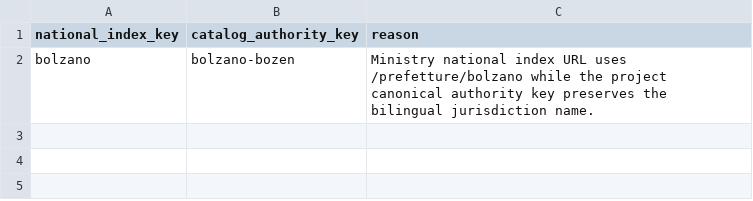
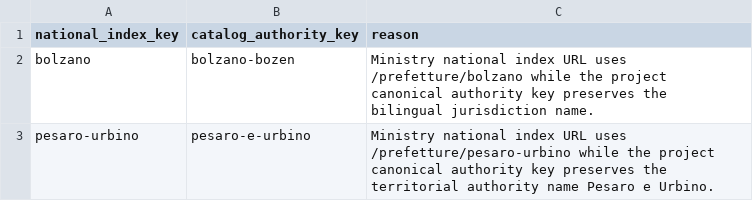
Before and after one commit to colazeta/italian-anti-mafia-whitelist, a CSV file: data/source_registry/national_index_authority_aliases.csv, drawn as a sheet.

Commit message:
Map Pesaro national-index authority alias

```diff
--- a/data/source_registry/national_index_authority_aliases.csv
+++ b/data/source_registry/national_index_authority_aliases.csv
@@ -2 +2,2 @@ national_index_key,catalog_authority_key,reason
 bolzano,bolzano-bozen,Ministry national index URL uses /prefetture/bolzano while the project canonical authority key preserves the bilingual jurisdiction name.
+pesaro-urbino,pesaro-e-urbino,Ministry national index URL uses /prefetture/pesaro-urbino while the project canonical authority key preserves the territorial authority name Pesaro e Urbino.
```
